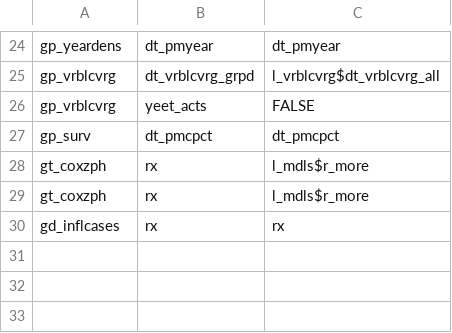
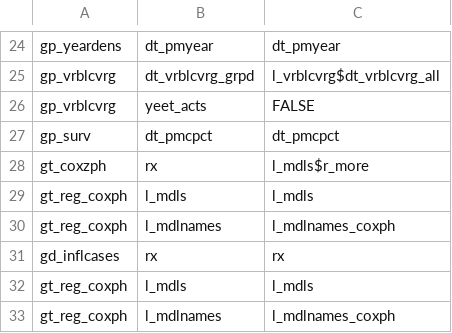
Before and after one commit to swhalemwo/pm_closing, a CSV file: misc/farg_calls.csv, drawn as a sheet; only a part is shown, gaps mark what is left out; removed rows and columns are numbered as before the commit, all else as after; the diff names each change by its address in the sheet, - before the commit and + after, or states it on an @@ line.

Commit message:
set up regression table based on custom table framework
involves more vvs (gof cfgs), model labels, moving main gt_reg function to jtls, same for extractor function gd_reg_coxph

```diff
--- a/misc/farg_calls.csv
+++ b/misc/farg_calls.csv
-row 29: gt_coxzph | rx | l_mdls$r_more
+row 29: gt_reg_coxph | l_mdls | l_mdls
+row 30: gt_reg_coxph | l_mdlnames | l_mdlnames_coxph
+row 32: gt_reg_coxph | l_mdls | l_mdls
+row 33: gt_reg_coxph | l_mdlnames | l_mdlnames_coxph
```
Also changed, not shown: misc/nbrs.csv, 3 other files.
